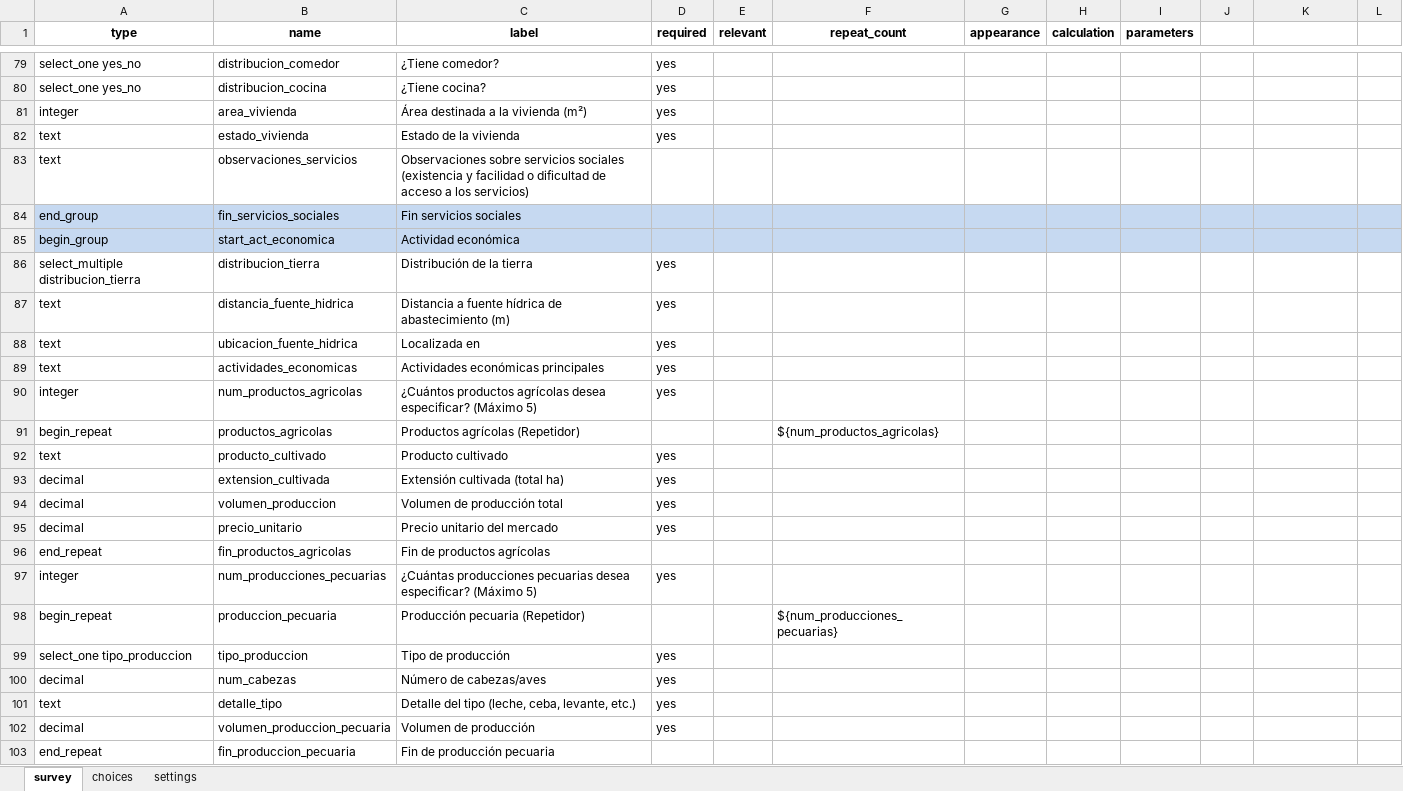
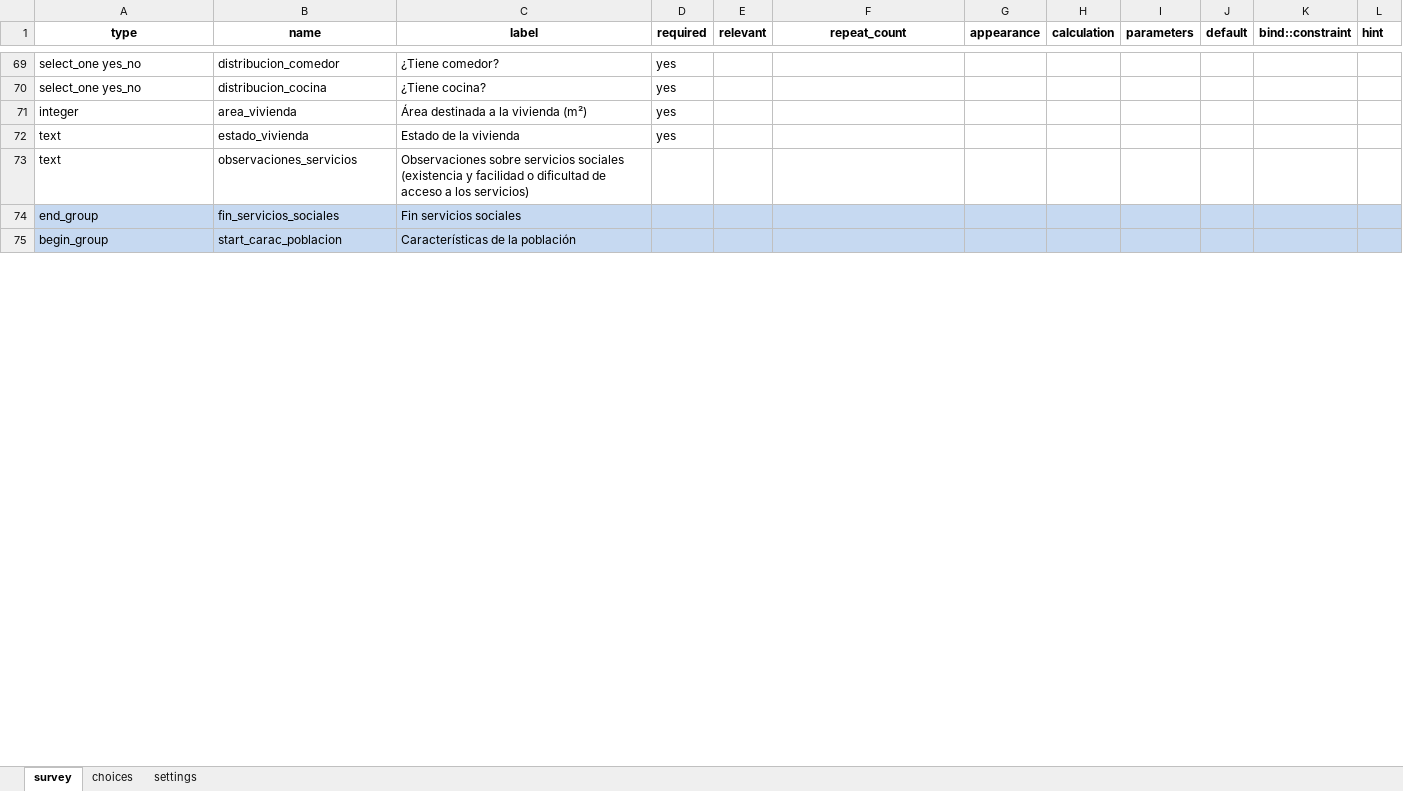
Before and after one commit to SGI-ManuelPico/informesCenso, an Excel workbook: xlsForms/Encuesta Ficha Predial.xlsx, sheet survey, drawn as a sheet; only a part is shown, gaps mark what is left out; the shorter side is filled out with more unchanged rows; values as stored, in another font and other column widths than the file's, no borders; removed rows and columns are numbered as before the commit, all else as after; the diff covers the shown part only; the diff names each change by its address in the sheet, - before the commit and + after, or states it on an @@ line.

```diff
--- a/xlsForms/Encuesta Ficha Predial.xlsx (sheet survey)
+++ b/xlsForms/Encuesta Ficha Predial.xlsx (sheet survey)
-J1: (empty)
+J1: default
-K1: (empty)
+K1: bind::constraint
-L1: (empty)
+L1: hint
-row 85: begin_group | start_act_economica | Actividad económica
-row 86: select_multiple distribucion_tierra | distribucion_tierra | Distribución de la tierra | yes
-row 87: text | distancia_fuente_hidrica | Distancia a fuente hídrica de abastecimiento (m) | yes
-row 88: text | ubicacion_fuente_hidrica | Localizada en | yes
-row 89: text | actividades_economicas | Actividades económicas principales | yes
-row 90: integer | num_productos_agricolas | ¿Cuántos productos agrícolas desea especificar? (Máximo 5) | yes
-row 91: begin_repeat | productos_agricolas | Productos agrícolas (Repetidor) |  |  | ${num_productos_agricolas}
-row 92: text | producto_cultivado | Producto cultivado | yes
-row 93: decimal | extension_cultivada | Extensión cultivada (total ha) | yes
-row 94: decimal | volumen_produccion | Volumen de producción total | yes
-row 95: decimal | precio_unitario | Precio unitario del mercado | yes
-row 96: end_repeat | fin_productos_agricolas | Fin de productos agrícolas
-row 97: integer | num_producciones_pecuarias | ¿Cuántas producciones pecuarias desea especificar? (Máximo 5) | yes
-row 98: begin_repeat | produccion_pecuaria | Producción pecuaria (Repetidor) |  |  | ${num_producciones_pecuarias}
-row 99: select_one tipo_produccion | tipo_produccion | Tipo de producción | yes
-row 100: decimal | num_cabezas | Número de cabezas/aves | yes
-row 101: text | detalle_tipo | Detalle del tipo (leche, ceba, levante, etc.) | yes
-row 102: decimal | volumen_produccion_pecuaria | Volumen de producción | yes
-row 103: end_repeat | fin_produccion_pecuaria | Fin de producción pecuaria
```
Also changed, not shown: 85 added rows, 12 removed rows, 2 moved rows and 32 edited cells elsewhere in this sheet, sheet choices, xlsForms/Encuesta 2 AGROPECUARIO.xlsx.
